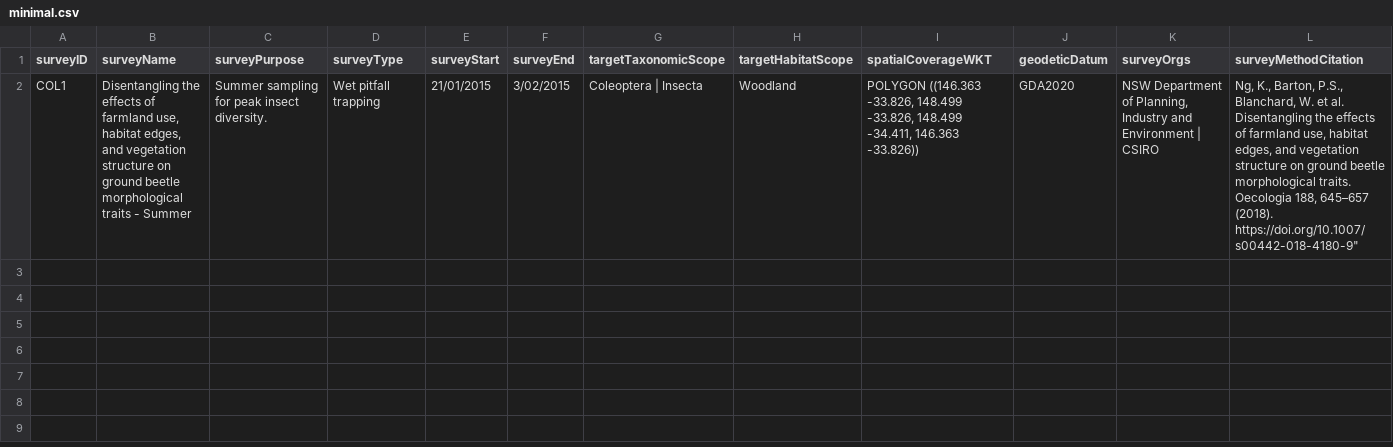
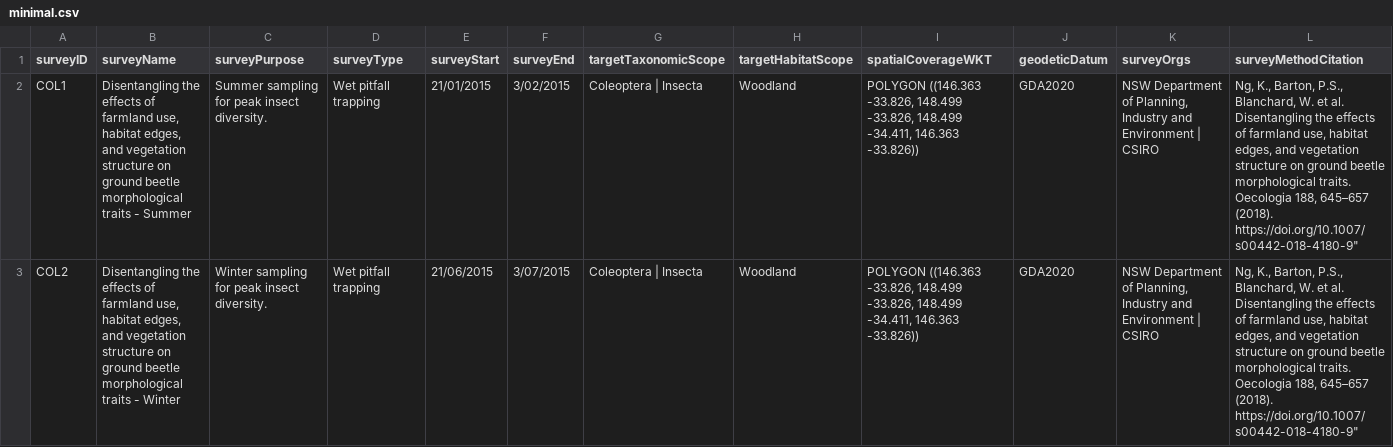
Before and after one commit to gaiaresources/abis-mapping, a CSV file: abis_mapping/templates/survey_metadata_v3/examples/minimal.csv, drawn as a sheet; only a part is shown; rows hold the shown columns only; the diff names each change by its address in the sheet, - before the commit and + after, or states it on an @@ line.

Commit message:
BDRSPS-1109 Make surveyID a required field, and allow multiple rows

```diff
--- a/abis_mapping/templates/survey_metadata_v3/examples/minimal.csv
+++ b/abis_mapping/templates/survey_metadata_v3/examples/minimal.csv
+row 3: COL2 | Disentangling the effects of farmland use, habitat edges, and vegetation structure on ground beetle morphological traits - Winter | Winter sampling for peak insect diversity. | Wet pitfall trapping | 21/06/2015 | 3/07/2015 | Coleoptera | Insecta | Woodland | POLYGON ((146.363 -33.826, 148.499 -33.826, 148.499 -34.411, 146.363 -33.826)) | GDA2020 | NSW Department of Planning, Industry and Environment | CSIRO | Ng, K., Barton, P.S., Blanchard, W. et al. Disentangling the effects of farmland use, habitat edges, and vegetation structure on ground beetle morphological traits. Oecologia 188, 645–657 (2018). https://doi.org/10.1007/s00442-018-4180-9"
```
Also changed, not shown: 6 other files.
